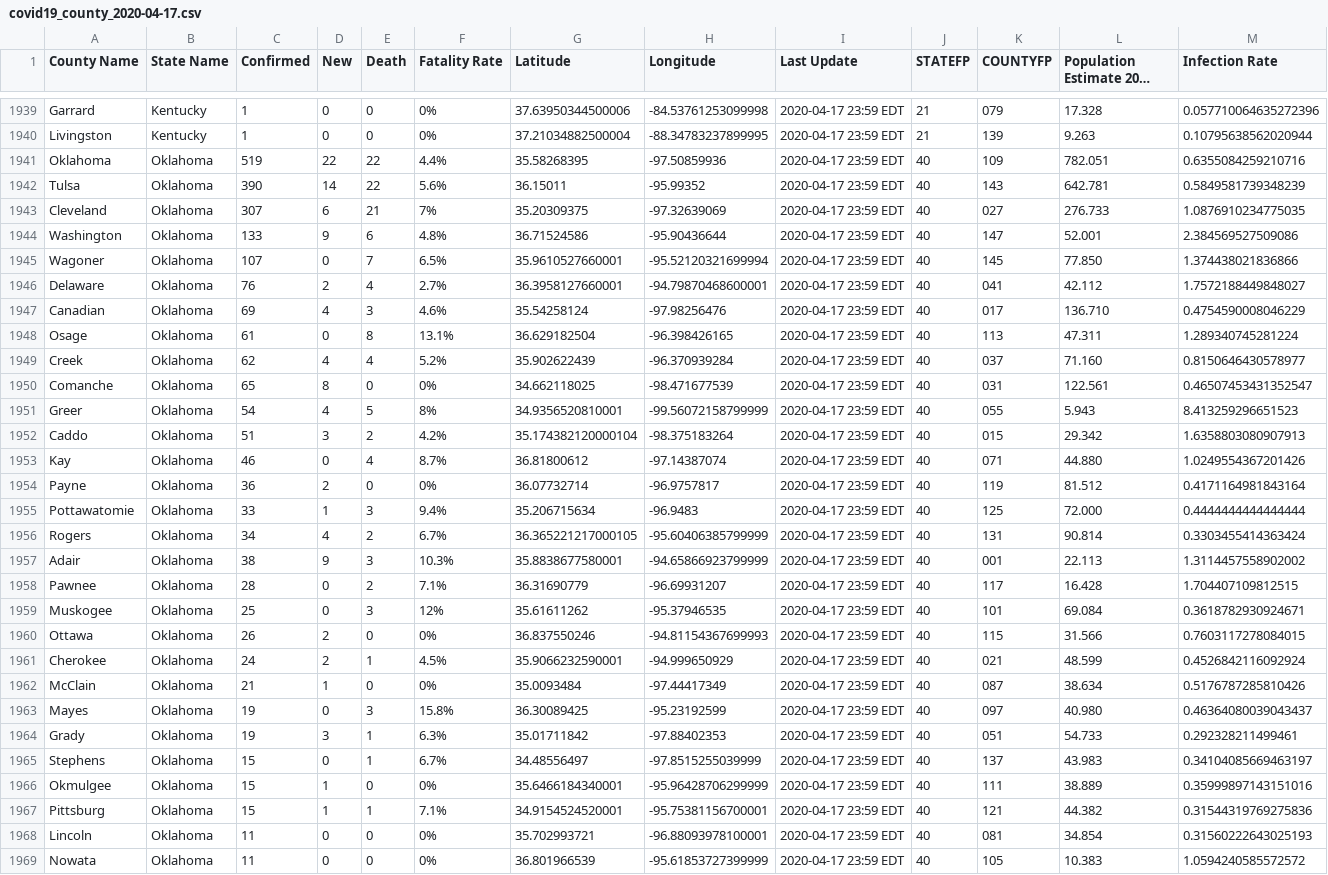
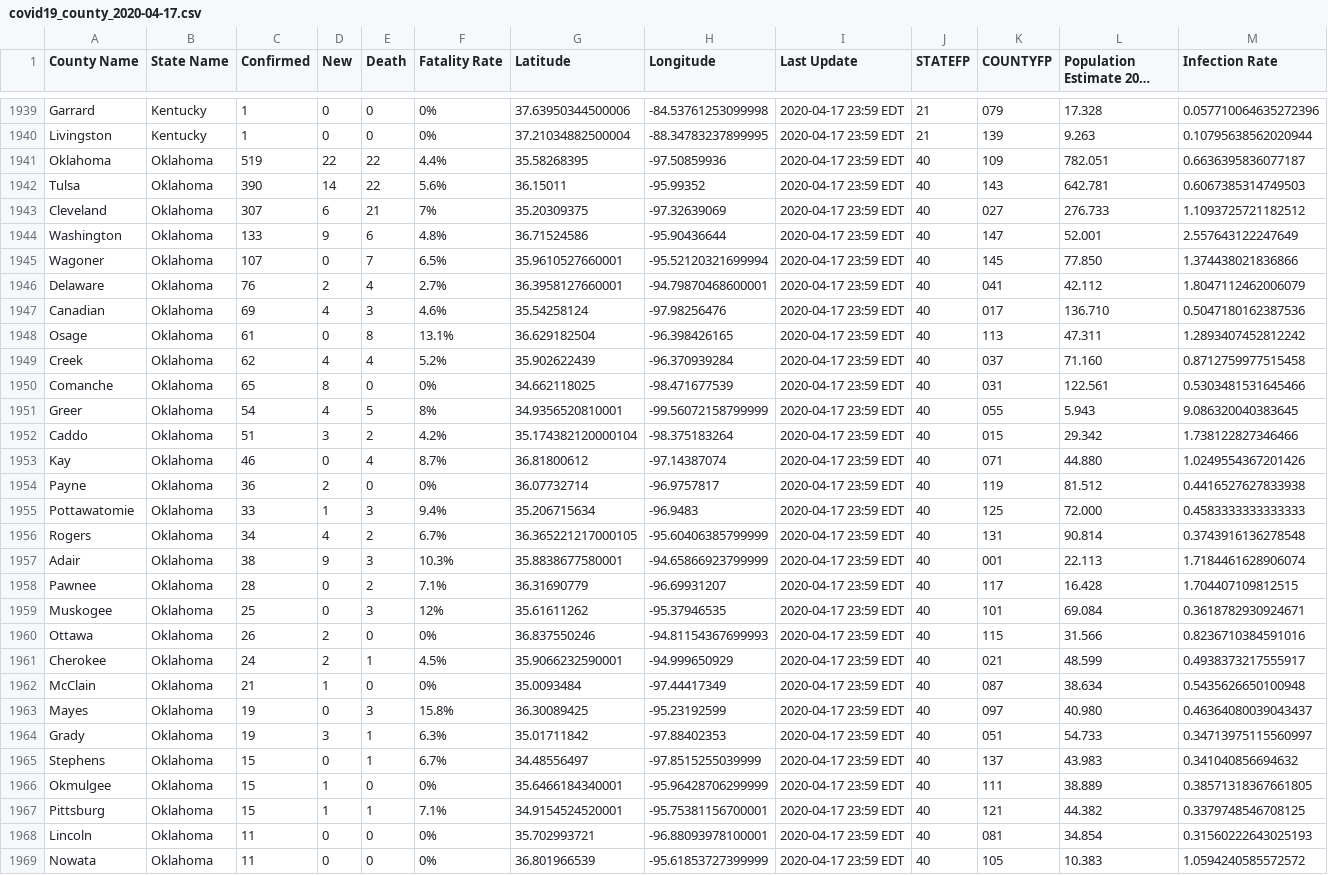
Before and after one commit to nickrobison-usds/demand-modeler, a CSV file: data/covid19_county_2020-04-17.csv, drawn as a sheet; only a part is shown, gaps mark what is left out; long unchanged cells end in …; the diff covers the shown part only.

Commit message:
4/17 - infection rate update

```diff
--- a/data/covid19_county_2020-04-17.csv
+++ b/data/covid19_county_2020-04-17.csv
@@ -1940,29 +1940,29 @@ Garrard,Kentucky,1,0,0,0%,37.63950344500006,-84.53761253099998,2020-04-17 23:59
 Livingston,Kentucky,1,0,0,0%,37.21034882500004,-88.34783237899995,2020-04-17 23:59 EDT,21,139,9.263,0.10795638562020944
-Oklahoma,Oklahoma,519,22,22,4.4%,35.58268395,-97.50859936,2020-04-17 23:59 EDT,40,109,782.051,0.6355084259210716
-Tulsa,Oklahoma,390,14,22,5.6%,36.15011,-95.99352,2020-04-17 23:59 EDT,40,143,642.781,0.5849581739348239
-Cleveland,Oklahoma,307,6,21,7%,35.20309375,-97.32639069,2020-04-17 23:59 EDT,40,027,276.733,1.0876910234775035
-Washington,Oklahoma,133,9,6,4.8%,36.71524586,-95.90436644,2020-04-17 23:59 EDT,40,147,52.001,2.384569527509086
+Oklahoma,Oklahoma,519,22,22,4.4%,35.58268395,-97.50859936,2020-04-17 23:59 EDT,40,109,782.051,0.6636395836077187
+Tulsa,Oklahoma,390,14,22,5.6%,36.15011,-95.99352,2020-04-17 23:59 EDT,40,143,642.781,0.6067385314749503
+Cleveland,Oklahoma,307,6,21,7%,35.20309375,-97.32639069,2020-04-17 23:59 EDT,40,027,276.733,1.1093725721182512
+Washington,Oklahoma,133,9,6,4.8%,36.71524586,-95.90436644,2020-04-17 23:59 EDT,40,147,52.001,2.557643122247649
 Wagoner,Oklahoma,107,0,7,6.5%,35.9610527660001,-95.52120321699994,2020-04-17 23:59 EDT,40,145,77.850,1.374438021836866
-Delaware,Oklahoma,76,2,4,2.7%,36.3958127660001,-94.79870468600001,2020-04-17 23:59 EDT,40,041,42.112,1.7572188449848027
-Canadian,Oklahoma,69,4,3,4.6%,35.54258124,-97.98256476,2020-04-17 23:59 EDT,40,017,136.710,0.4754590008046229
-Osage,Oklahoma,61,0,8,13.1%,36.629182504,-96.398426165,2020-04-17 23:59 EDT,40,113,47.311,1.289340745281224
-Creek,Oklahoma,62,4,4,5.2%,35.902622439,-96.370939284,2020-04-17 23:59 EDT,40,037,71.160,0.8150646430578977
-Comanche,Oklahoma,65,8,0,0%,34.662118025,-98.471677539,2020-04-17 23:59 EDT,40,031,122.561,0.46507453431352547
-Greer,Oklahoma,54,4,5,8%,34.9356520810001,-99.56072158799999,2020-04-17 23:59 EDT,40,055,5.943,8.413259296651523
-Caddo,Oklahoma,51,3,2,4.2%,35.174382120000104,-98.375183264,2020-04-17 23:59 EDT,40,015,29.342,1.6358803080907913
+Delaware,Oklahoma,76,2,4,2.7%,36.3958127660001,-94.79870468600001,2020-04-17 23:59 EDT,40,041,42.112,1.8047112462006079
+Canadian,Oklahoma,69,4,3,4.6%,35.54258124,-97.98256476,2020-04-17 23:59 EDT,40,017,136.710,0.5047180162387536
+Osage,Oklahoma,61,0,8,13.1%,36.629182504,-96.398426165,2020-04-17 23:59 EDT,40,113,47.311,1.2893407452812242
+Creek,Oklahoma,62,4,4,5.2%,35.902622439,-96.370939284,2020-04-17 23:59 EDT,40,037,71.160,0.8712759977515458
+Comanche,Oklahoma,65,8,0,0%,34.662118025,-98.471677539,2020-04-17 23:59 EDT,40,031,122.561,0.5303481531645466
+Greer,Oklahoma,54,4,5,8%,34.9356520810001,-99.56072158799999,2020-04-17 23:59 EDT,40,055,5.943,9.086320040383645
+Caddo,Oklahoma,51,3,2,4.2%,35.174382120000104,-98.375183264,2020-04-17 23:59 EDT,40,015,29.342,1.738122827346466
 Kay,Oklahoma,46,0,4,8.7%,36.81800612,-97.14387074,2020-04-17 23:59 EDT,40,071,44.880,1.0249554367201426
-Payne,Oklahoma,36,2,0,0%,36.07732714,-96.9757817,2020-04-17 23:59 EDT,40,119,81.512,0.4171164981843164
-Pottawatomie,Oklahoma,33,1,3,9.4%,35.206715634,-96.9483,2020-04-17 23:59 EDT,40,125,72.000,0.4444444444444444
-Rogers,Oklahoma,34,4,2,6.7%,36.365221217000105,-95.60406385799999,2020-04-17 23:59 EDT,40,131,90.814,0.3303455414363424
-Adair,Oklahoma,38,9,3,10.3%,35.8838677580001,-94.65866923799999,2020-04-17 23:59 EDT,40,001,22.113,1.3114457558902002
+Payne,Oklahoma,36,2,0,0%,36.07732714,-96.9757817,2020-04-17 23:59 EDT,40,119,81.512,0.4416527627833938
+Pottawatomie,Oklahoma,33,1,3,9.4%,35.206715634,-96.9483,2020-04-17 23:59 EDT,40,125,72.000,0.4583333333333333
+Rogers,Oklahoma,34,4,2,6.7%,36.365221217000105,-95.60406385799999,2020-04-17 23:59 EDT,40,131,90.814,0.3743916136278548
+Adair,Oklahoma,38,9,3,10.3%,35.8838677580001,-94.65866923799999,2020-04-17 23:59 EDT,40,001,22.113,1.7184461628906074
 Pawnee,Oklahoma,28,0,2,7.1%,36.31690779,-96.69931207,2020-04-17 23:59 EDT,40,117,16.428,1.704407109812515
 Muskogee,Oklahoma,25,0,3,12%,35.61611262,-95.37946535,2020-04-17 23:59 EDT,40,101,69.084,0.3618782930924671
-Ottawa,Oklahoma,26,2,0,0%,36.837550246,-94.81154367699993,2020-04-17 23:59 EDT,40,115,31.566,0.7603117278084015
-Cherokee,Oklahoma,24,2,1,4.5%,35.9066232590001,-94.999650929,2020-04-17 23:59 EDT,40,021,48.599,0.4526842116092924
-McClain,Oklahoma,21,1,0,0%,35.0093484,-97.44417349,2020-04-17 23:59 EDT,40,087,38.634,0.5176787285810426
+Ottawa,Oklahoma,26,2,0,0%,36.837550246,-94.81154367699993,2020-04-17 23:59 EDT,40,115,31.566,0.8236710384591016
+Cherokee,Oklahoma,24,2,1,4.5%,35.9066232590001,-94.999650929,2020-04-17 23:59 EDT,40,021,48.599,0.4938373217555917
+McClain,Oklahoma,21,1,0,0%,35.0093484,-97.44417349,2020-04-17 23:59 EDT,40,087,38.634,0.5435626650100948
 Mayes,Oklahoma,19,0,3,15.8%,36.30089425,-95.23192599,2020-04-17 23:59 EDT,40,097,40.980,0.46364080039043437
-Grady,Oklahoma,19,3,1,6.3%,35.01711842,-97.88402353,2020-04-17 23:59 EDT,40,051,54.733,0.292328211499461
-Stephens,Oklahoma,15,0,1,6.7%,34.48556497,-97.8515255039999,2020-04-17 23:59 EDT,40,137,43.983,0.34104085669463197
-Okmulgee,Oklahoma,15,1,0,0%,35.6466184340001,-95.96428706299999,2020-04-17 23:59 EDT,40,111,38.889,0.35999897143151016
-Pittsburg,Oklahoma,15,1,1,7.1%,34.9154524520001,-95.75381156700001,2020-04-17 23:59 EDT,40,121,44.382,0.31544319769275836
+Grady,Oklahoma,19,3,1,6.3%,35.01711842,-97.88402353,2020-04-17 23:59 EDT,40,051,54.733,0.34713975115560997
+Stephens,Oklahoma,15,0,1,6.7%,34.48556497,-97.8515255039999,2020-04-17 23:59 EDT,40,137,43.983,0.341040856694632
+Okmulgee,Oklahoma,15,1,0,0%,35.6466184340001,-95.96428706299999,2020-04-17 23:59 EDT,40,111,38.889,0.38571318367661805
+Pittsburg,Oklahoma,15,1,1,7.1%,34.9154524520001,-95.75381156700001,2020-04-17 23:59 EDT,40,121,44.382,0.3379748546708125
 Lincoln,Oklahoma,11,0,0,0%,35.702993721,-96.88093978100001,2020-04-17 23:59 EDT,40,081,34.854,0.31560222643025193
```
Also changed, not shown: 12 edited cells elsewhere in this file.
